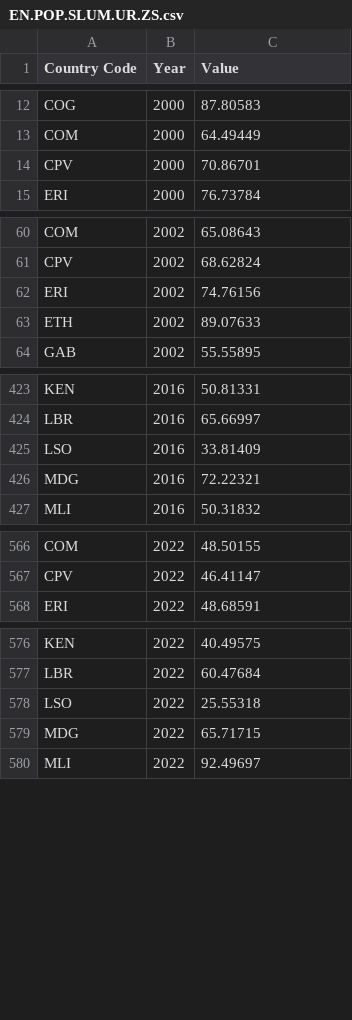
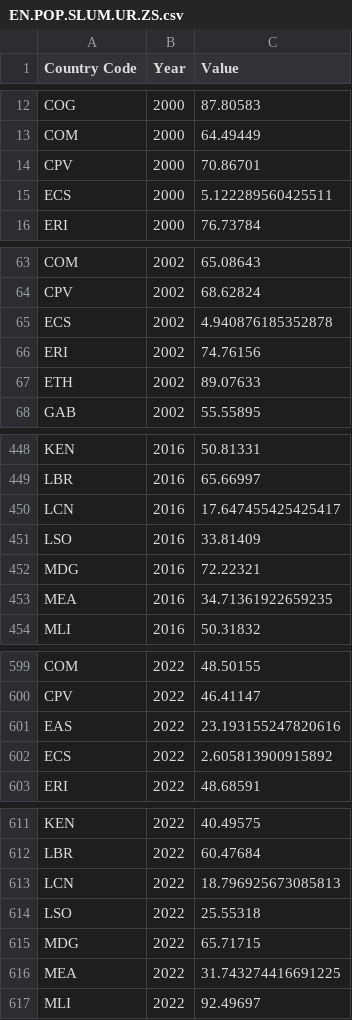
Before and after one commit to jqnmunozdiaz/SO_dashboard, a CSV file: data/processed/wdi/EN.POP.SLUM.UR.ZS.csv, drawn as a sheet; only a part is shown, gaps mark what is left out; the diff covers the shown part only; the diff names each change by its address in the sheet, - before the commit and + after, or states it on an @@ line.

```diff
--- a/data/processed/wdi/EN.POP.SLUM.UR.ZS.csv
+++ b/data/processed/wdi/EN.POP.SLUM.UR.ZS.csv
+row 15: ECS | 2000 | 5.122289560425511
+row 65: ECS | 2002 | 4.940876185352878
+row 450: LCN | 2016 | 17.647455425425417
+row 453: MEA | 2016 | 34.71361922659235
+row 601: EAS | 2022 | 23.193155247820616
+row 602: ECS | 2022 | 2.605813900915892
+row 613: LCN | 2022 | 18.796925673085813
+row 616: MEA | 2022 | 31.743274416691225
```
Also changed, not shown: 29 added rows elsewhere in this file, data/processed/wdi/EG.ELC.ACCS.UR.ZS.csv, data/processed/wdi/NY.GDP.PCAP.PP.KD.csv, 5 other files.
